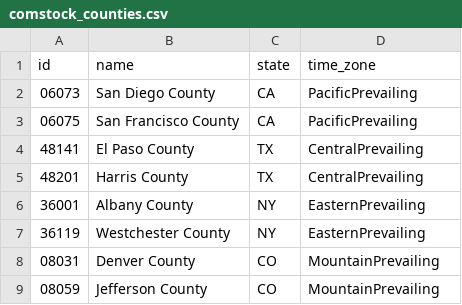
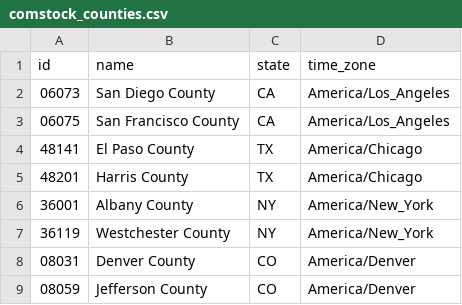
Before and after one commit to dsgrid/dsgrid-test-data, a CSV file: test_efs/dsgrid_project/dimensions/comstock_counties.csv, drawn as a sheet.

Commit message:
Use IANA time zone names

```diff
--- a/test_efs/dsgrid_project/dimensions/comstock_counties.csv
+++ b/test_efs/dsgrid_project/dimensions/comstock_counties.csv
@@ -1,9 +1,9 @@
 id,name,state,time_zone
-06073,San Diego County,CA,PacificPrevailing
-06075,San Francisco County,CA,PacificPrevailing
-48141,El Paso County,TX,CentralPrevailing
-48201,Harris County,TX,CentralPrevailing
-36001,Albany County,NY,EasternPrevailing
-36119,Westchester County,NY,EasternPrevailing
-08031,Denver County,CO,MountainPrevailing
-08059,Jefferson County,CO,MountainPrevailing
+06073,San Diego County,CA,America/Los_Angeles
+06075,San Francisco County,CA,America/Los_Angeles
+48141,El Paso County,TX,America/Chicago
+48201,Harris County,TX,America/Chicago
+36001,Albany County,NY,America/New_York
+36119,Westchester County,NY,America/New_York
+08031,Denver County,CO,America/Denver
+08059,Jefferson County,CO,America/Denver
```
Also changed, not shown: 11 other files.
